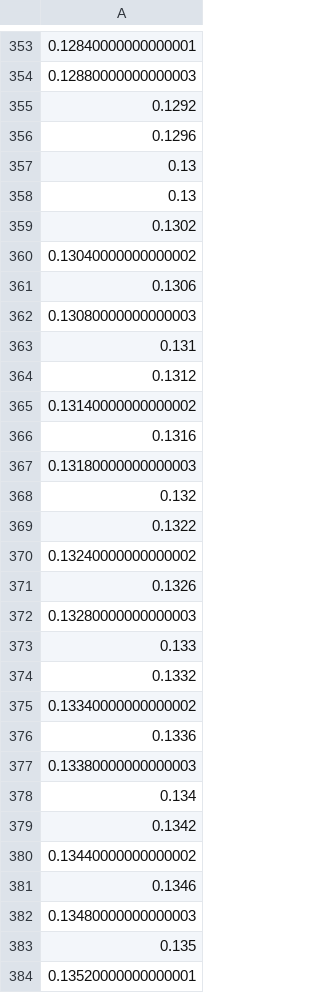
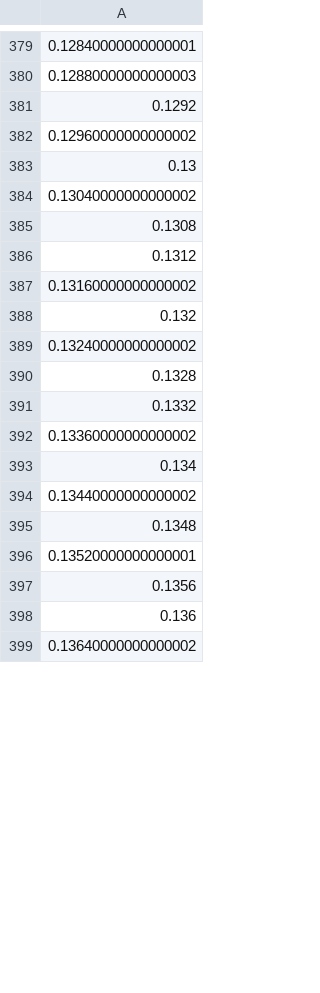
Before and after one commit to temisAP/TCCT, a CSV file: PCB/Results/xb.csv, drawn as a sheet; only a part is shown, gaps mark what is left out; the shorter side is filled out with more unchanged rows; the diff covers the shown part only.

```diff
--- a/PCB/Results/xb.csv
+++ b/PCB/Results/xb.csv
@@ -355,30 +381,16 @@
 0.1292
-0.1296
+0.12960000000000002
 0.13
-0.13
-0.1302
 0.13040000000000002
-0.1306
-0.13080000000000003
-0.131
+0.1308
 0.1312
-0.13140000000000002
-0.1316
-0.13180000000000003
+0.13160000000000002
 0.132
-0.1322
 0.13240000000000002
-0.1326
-0.13280000000000003
-0.133
+0.1328
 0.1332
-0.13340000000000002
-0.1336
-0.13380000000000003
+0.13360000000000002
 0.134
-0.1342
 0.13440000000000002
-0.1346
-0.13480000000000003
-0.135
+0.1348
 0.13520000000000001
```
Also changed, not shown: 28 added rows, 14 removed rows and 18 edited cells elsewhere in this file, PCB/Results/Tb1n.csv, PCB/Results/Tb2n.csv, 19 other files.
